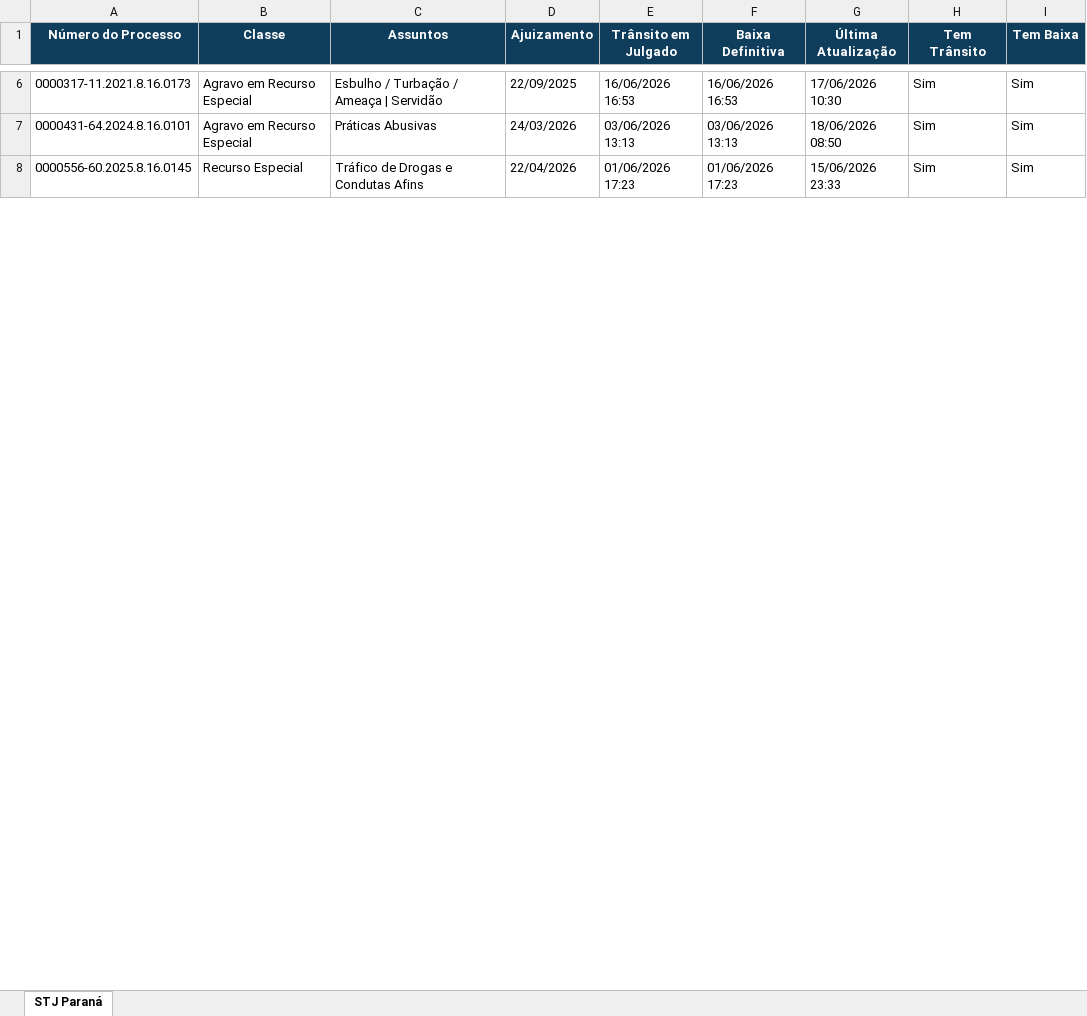
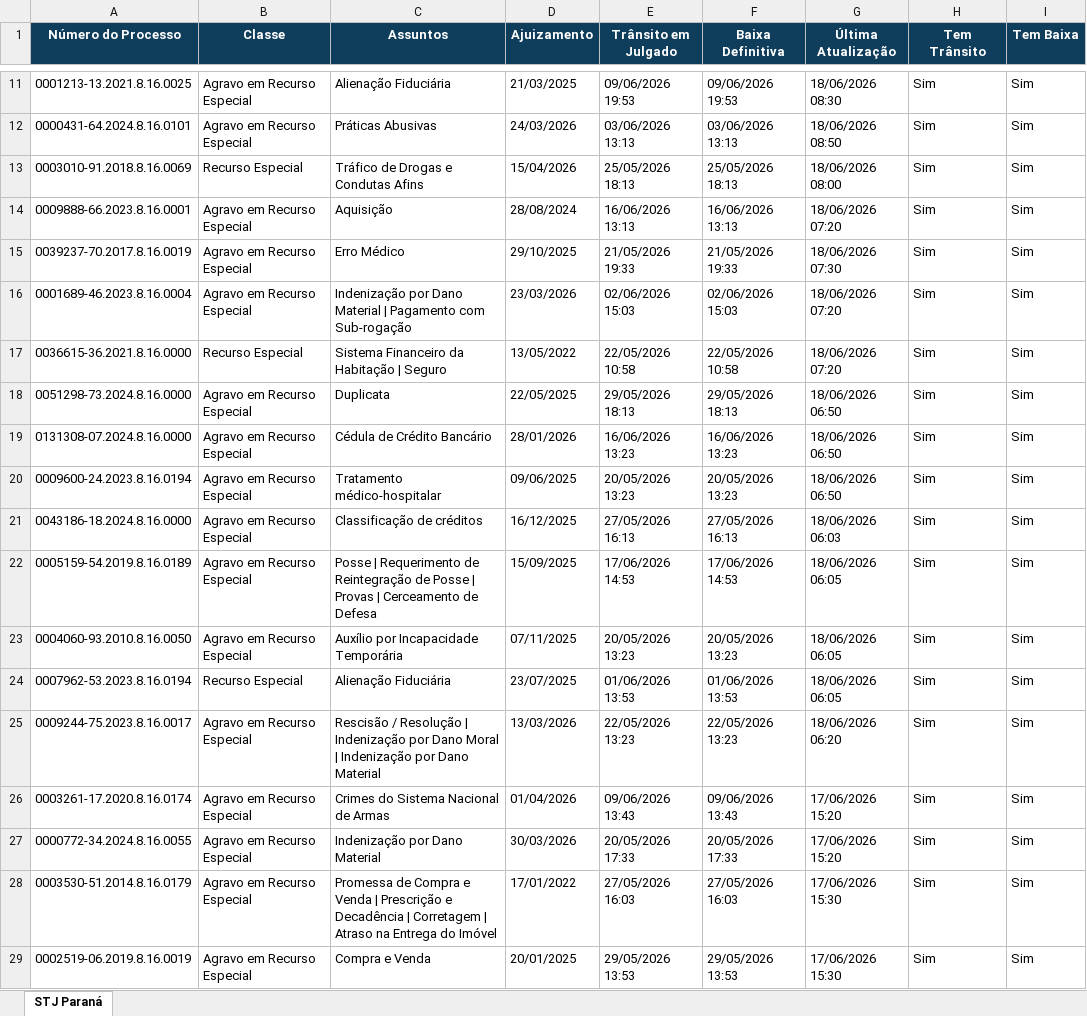
Before and after one commit to narleysousa/Consulta-STJ, an Excel workbook: docs/resultados.xlsx, sheet STJ Paraná, drawn as a sheet; only a part is shown, gaps mark what is left out; values as stored, in another font and other column widths than the file's, no borders; addresses are those after the commit; the diff covers the shown part only; the diff names each change by its address in the sheet, - before the commit and + after, or states it on an @@ line.

```diff
--- a/docs/resultados.xlsx (sheet STJ Paraná)
+++ b/docs/resultados.xlsx (sheet STJ Paraná)
-A11 (Número do Processo): 0000317-11.2021.8.16.0173
+A11 (Número do Processo): 0001213-13.2021.8.16.0025
-C11 (Assuntos): Esbulho / Turbação / Ameaça | Servidão
+C11 (Assuntos): Alienação Fiduciária
-D11 (Ajuizamento): 22/09/2025
+D11 (Ajuizamento): 21/03/2025
-E11 (Trânsito em Julgado): 16/06/2026 16:53
+E11 (Trânsito em Julgado): 09/06/2026 19:53
-F11 (Baixa Definitiva): 16/06/2026 16:53
+F11 (Baixa Definitiva): 09/06/2026 19:53
-G11 (Última Atualização): 17/06/2026 10:30
+G11 (Última Atualização): 18/06/2026 08:30
-A13 (Número do Processo): 0000556-60.2025.8.16.0145
+A13 (Número do Processo): 0003010-91.2018.8.16.0069
-D13 (Ajuizamento): 22/04/2026
+D13 (Ajuizamento): 15/04/2026
-E13 (Trânsito em Julgado): 01/06/2026 17:23
+E13 (Trânsito em Julgado): 25/05/2026 18:13
-F13 (Baixa Definitiva): 01/06/2026 17:23
+F13 (Baixa Definitiva): 25/05/2026 18:13
-G13 (Última Atualização): 15/06/2026 23:33
+G13 (Última Atualização): 18/06/2026 08:00
@@ row 49 moved to row 14: 0009888-66.2023.8.16.0001 @@
+row 15: 0039237-70.2017.8.16.0019 | Agravo em Recurso Especial | Erro Médico | 29/10/2025 | 21/05/2026 19:33 | 21/05/2026 19:33 | 18/06/2026 07:30 | Sim | Sim
+row 16: 0001689-46.2023.8.16.0004 | Agravo em Recurso Especial | Indenização por Dano Material | Pagamento com Sub-rogação | 23/03/2026 | 02/06/2026 15:03 | 02/06/2026 15:03 | 18/06/2026 07:20 | Sim | Sim
+row 17: 0036615-36.2021.8.16.0000 | Recurso Especial | Sistema Financeiro da Habitação | Seguro | 13/05/2022 | 22/05/2026 10:58 | 22/05/2026 10:58 | 18/06/2026 07:20 | Sim | Sim
+row 18: 0051298-73.2024.8.16.0000 | Agravo em Recurso Especial | Duplicata | 22/05/2025 | 29/05/2026 18:13 | 29/05/2026 18:13 | 18/06/2026 06:50 | Sim | Sim
@@ row 93 moved to row 19: 0131308-07.2024.8.16.0000 @@
+row 20: 0009600-24.2023.8.16.0194 | Agravo em Recurso Especial | Tratamento médico-hospitalar | 09/06/2025 | 20/05/2026 13:23 | 20/05/2026 13:23 | 18/06/2026 06:50 | Sim | Sim
+row 21: 0043186-18.2024.8.16.0000 | Agravo em Recurso Especial | Classificação de créditos | 16/12/2025 | 27/05/2026 16:13 | 27/05/2026 16:13 | 18/06/2026 06:03 | Sim | Sim
+row 22: 0005159-54.2019.8.16.0189 | Agravo em Recurso Especial | Posse | Requerimento de Reintegração de Posse | Provas | Cerceamento de Defesa | 15/09/2025 | 17/06/2026 14:53 | 17/06/2026 14:53 | 18/06/2026 06:05 | Sim | Sim
+row 23: 0004060-93.2010.8.16.0050 | Agravo em Recurso Especial | Auxílio por Incapacidade Temporária | 07/11/2025 | 20/05/2026 13:23 | 20/05/2026 13:23 | 18/06/2026 06:05 | Sim | Sim
@@ row 46 moved to row 24: 0007962-53.2023.8.16.0194 @@
+row 25: 0009244-75.2023.8.16.0017 | Agravo em Recurso Especial | Rescisão / Resolução | Indenização por Dano Moral | Indenização por Dano Material | 13/03/2026 | 22/05/2026 13:23 | 22/05/2026 13:23 | 18/06/2026 06:20 | Sim | Sim
@@ row 27 moved to row 26: 0003261-17.2020.8.16.0174 @@
+row 27: 0000772-34.2024.8.16.0055 | Agravo em Recurso Especial | Indenização por Dano Material | 30/03/2026 | 20/05/2026 17:33 | 20/05/2026 17:33 | 17/06/2026 15:20 | Sim | Sim
+row 28: 0003530-51.2014.8.16.0179 | Agravo em Recurso Especial | Promessa de Compra e Venda | Prescrição e Decadência | Corretagem | Atraso na Entrega do Imóvel | 17/01/2022 | 27/05/2026 16:03 | 27/05/2026 16:03 | 17/06/2026 15:30 | Sim | Sim
+row 29: 0002519-06.2019.8.16.0019 | Agravo em Recurso Especial | Compra e Venda | 20/01/2025 | 29/05/2026 13:53 | 29/05/2026 13:53 | 17/06/2026 15:30 | Sim | Sim
```
Also changed, not shown: 35 added rows, 41 removed rows, 17 moved rows and 139 edited cells elsewhere in this sheet, 2 other files.
